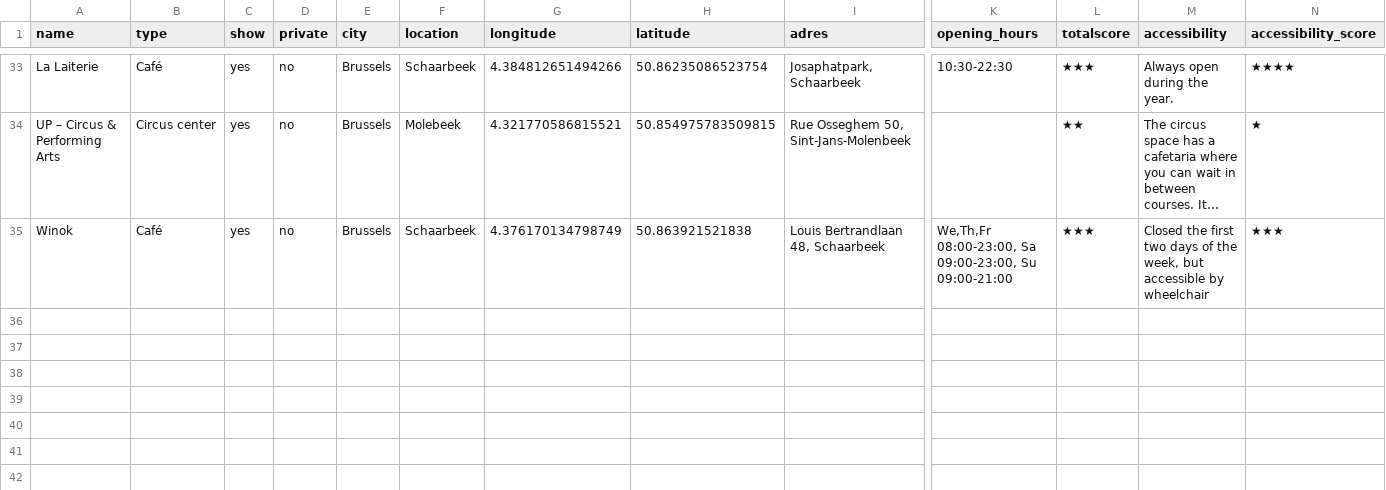
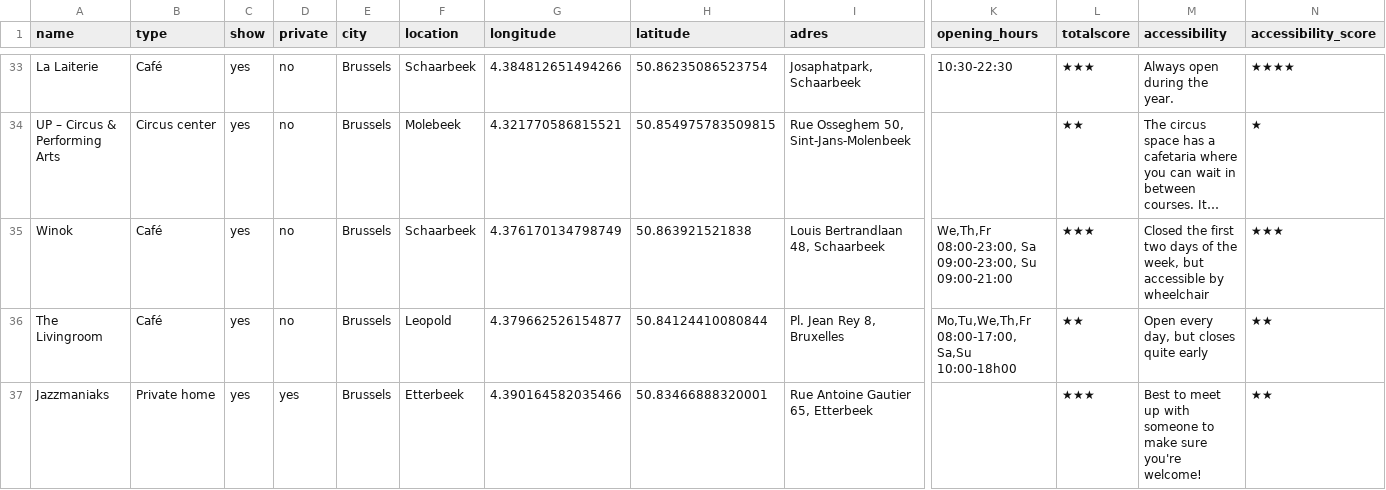
Before and after one commit to mclaeysb/workspaces, a CSV file: data/workspaces.csv, drawn as a sheet; only a part is shown, gaps mark what is left out; long unchanged cells end in …; rows hold the shown columns only; the diff names each change by its address in the sheet, - before the commit and + after, or states it on an @@ line.

Commit message:
Added two living rooms

```diff
--- a/data/workspaces.csv
+++ b/data/workspaces.csv
+row 36: The Livingroom | Café | yes | no | Brussels | Leopold | 4.379662526154877 | 50.84124410080844 | Pl. Jean Rey 8, Bruxelles | Mo,Tu,We,Th,Fr 08:00-17:00, Sa,Su 10:00-18h00 | ★★ | Open every day, but closes quite early | ★★
+row 37: Jazzmaniaks | Private home | yes | yes | Brussels | Etterbeek | 4.390164582035466 | 50.83466888320001 | Rue Antoine Gautier 65, Etterbeek |  | ★★★ | Best to meet up with someone to make sure you're welcome! | ★★
```
